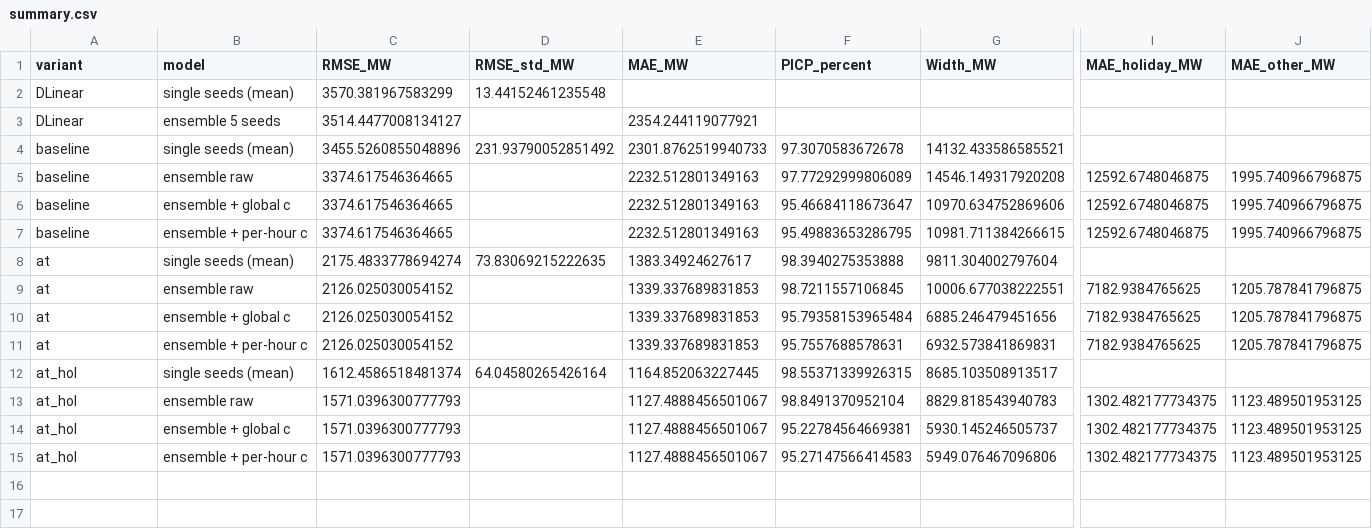
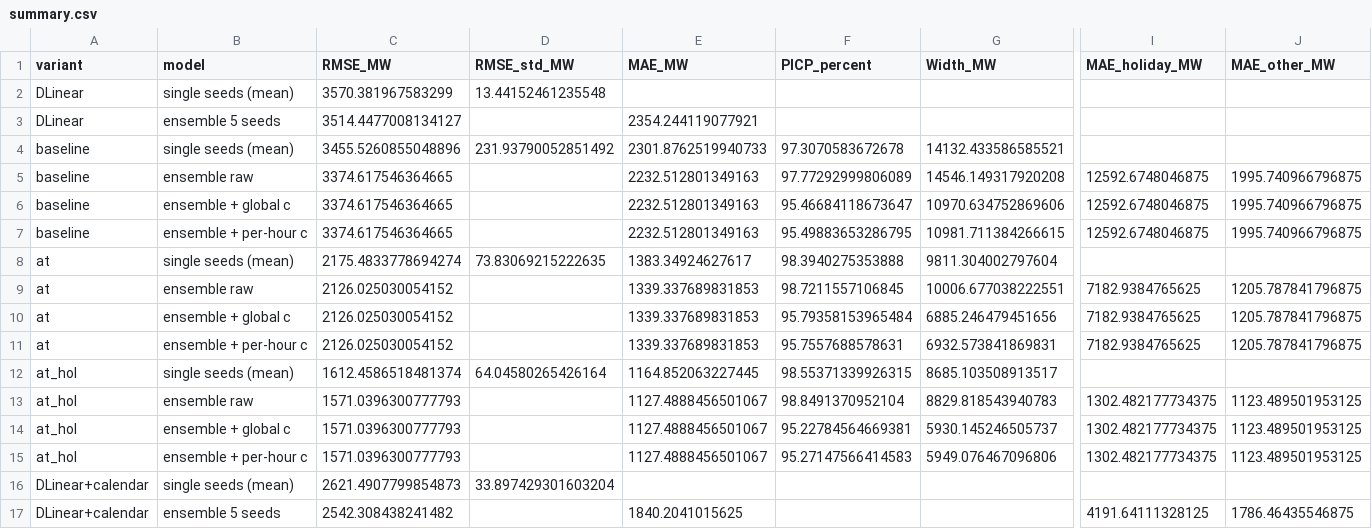
Before and after one commit to minquanle/ProLoaF_, a CSV file: artifacts/final_exam/results/summary.csv, drawn as a sheet; only a part is shown, gaps mark what is left out; rows hold the shown columns only; the diff names each change by its address in the sheet, - before the commit and + after, or states it on an @@ line.

Commit message:
feat: DLinear with calendar features and demo with final model and XAI
DLinear gets the same 48 known-future calendar and holiday columns as the
final LSTM (ensemble RMSE 2542 MW vs 1571 MW, DM p=3.8e-26). The demo can
switch between the midterm and final models and shows live Integrated
Gradients for each forecast.

```diff
--- a/artifacts/final_exam/results/summary.csv
+++ b/artifacts/final_exam/results/summary.csv
+row 16: DLinear+calendar | single seeds (mean) | 2621.4907799854873 | 33.897429301603204
+row 17: DLinear+calendar | ensemble 5 seeds | 2542.308438241482 |  | 1840.2041015625 |  |  | 4191.64111328125 | 1786.46435546875
```
Also changed, not shown: 22 other files.
